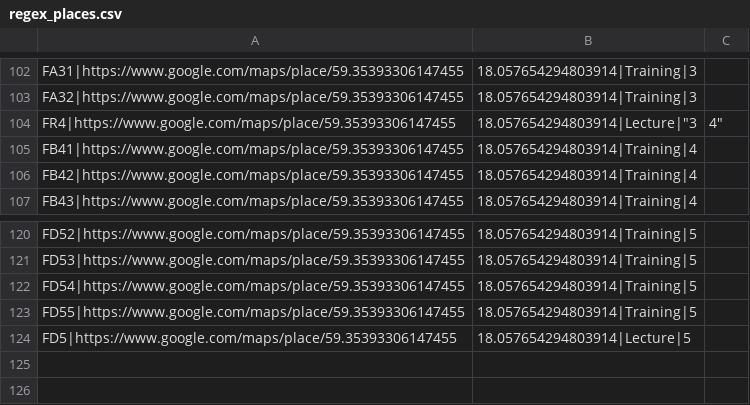
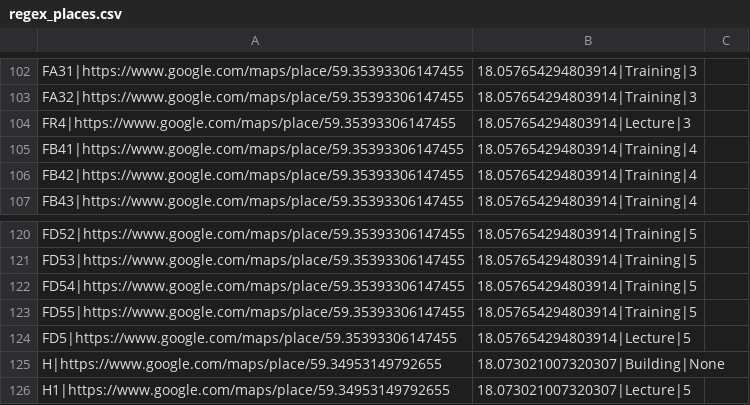
Before and after one commit to sebbefurn/kth_navigator_gui, a CSV file: backend/chatbot/Data/regex_places.csv, drawn as a sheet; only a part is shown, gaps mark what is left out.

```diff
--- a/backend/chatbot/Data/regex_places.csv
+++ b/backend/chatbot/Data/regex_places.csv
@@ -103,3 +103,3 @@ FA31|https://www.google.com/maps/place/59.35393306147455,18.057654294803914|Trai
 FA32|https://www.google.com/maps/place/59.35393306147455,18.057654294803914|Training|3
-FR4|https://www.google.com/maps/place/59.35393306147455,18.057654294803914|Lecture|"3,4"
+FR4|https://www.google.com/maps/place/59.35393306147455,18.057654294803914|Lecture|3
 FB41|https://www.google.com/maps/place/59.35393306147455,18.057654294803914|Training|4
@@ -124 +124,3 @@ FD55|https://www.google.com/maps/place/59.35393306147455,18.057654294803914|Trai
 FD5|https://www.google.com/maps/place/59.35393306147455,18.057654294803914|Lecture|5
+H|https://www.google.com/maps/place/59.34953149792655,18.073021007320307|Building|None
+H1|https://www.google.com/maps/place/59.34953149792655,18.073021007320307|Lecture|5
```
Also changed, not shown: backend/chatbot/Data/levenshtein_places.csv, backend/chatbot/Data/tefy_schedule_s1.csv, 12 other files.
